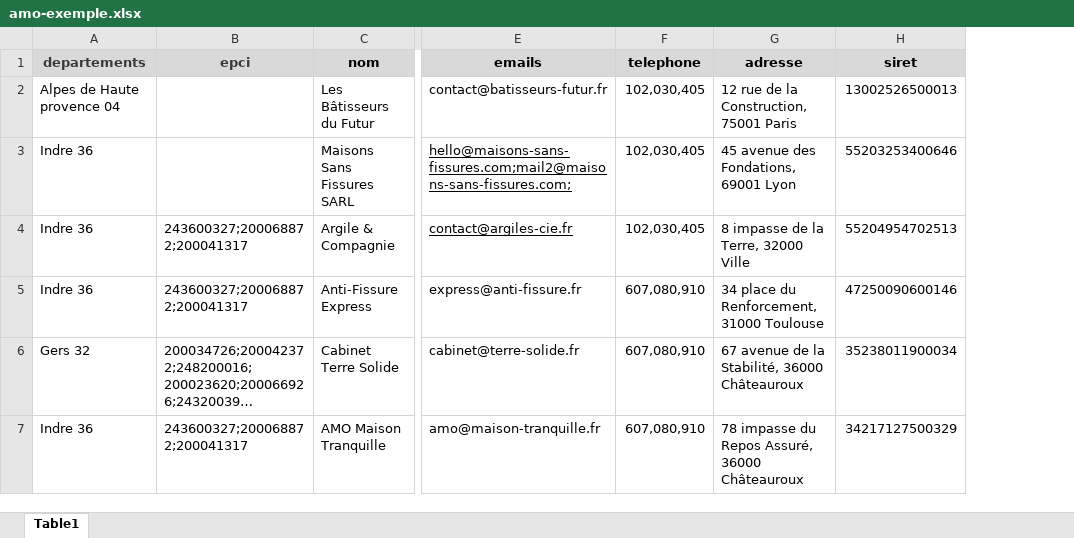
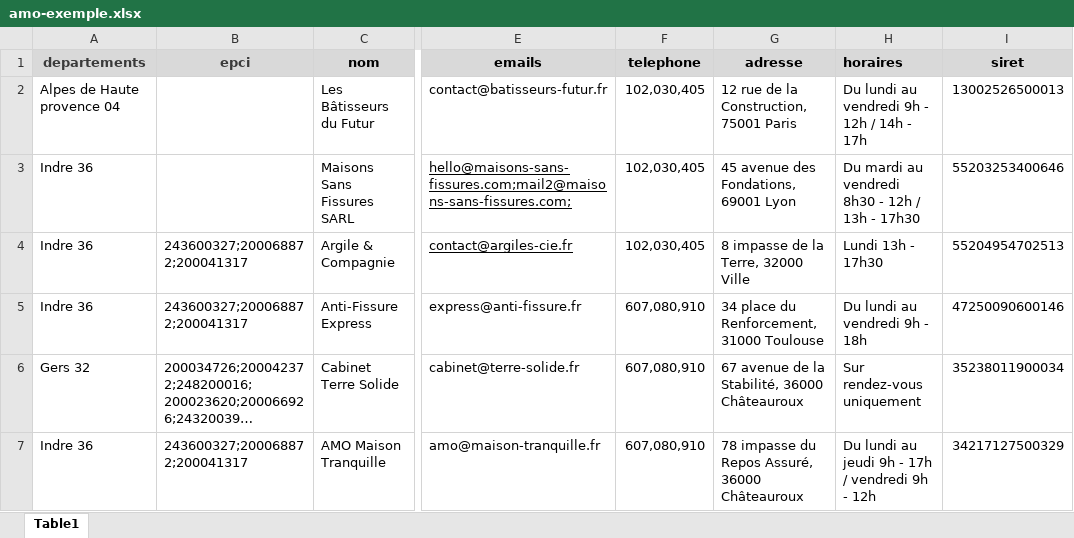
Before and after one commit to MTES-MCT/fonds-prevention-argile, an Excel workbook: public/templates/amo-exemple.xlsx, sheet Table1, drawn as a sheet; only a part is shown, gaps mark what is left out; long unchanged cells end in …; values as stored, in another font and other column widths than the file's, no borders; the diff names each change by its address in the sheet, - before the commit and + after, or states it on an @@ line.

Commit message:
Horaire (#283)
* add horaire d'ouverture pour amo et aller vers

* add dans admin

* Mon AMO gestion des marges

* update UI horaires

---------

Co-authored-by: Martin Letellier <dinum-327867@Host-002.lan>

```diff
--- a/public/templates/amo-exemple.xlsx (sheet Table1)
+++ b/public/templates/amo-exemple.xlsx (sheet Table1)
+column H (horaires), rows 2-7: Du lundi au vendredi 9h - 12h / 14h - 17h | Du mardi au vendredi 8h30 - 12h / 13h - 17h30 | Lundi 13h - 17h30 | Du lundi au vendredi 9h - 18h | Sur rendez-vous uniquement | Du lundi au jeudi 9h - 17h / vendredi 9h - 12h
```
Also changed, not shown: public/templates/allers-vers-exemple.xlsx, 35 other files.
